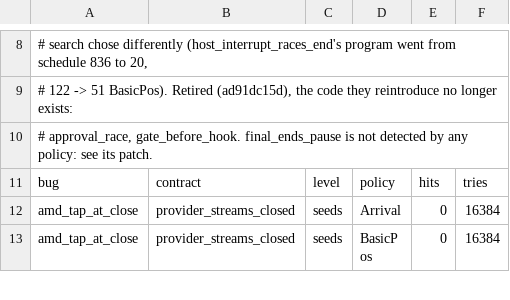
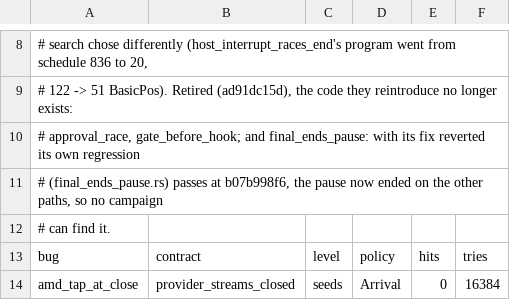
Before and after one commit to livekit/agents, a TSV file: rust/crates/lk-agents-fuzz/bench/baseline.tsv, drawn as a sheet; only a part is shown, gaps mark what is left out; the shorter side is filled out with more unchanged rows.

Commit message:
fuzz bench: retire final_ends_pause
With 4a8d5c8a6 reverted its own regression (final_ends_pause.rs) passes at HEAD: the pause it
left behind is now ended on the other paths, so the bug cannot be reintroduced by that diff and
no policy can detect it.

```diff
--- a/rust/crates/lk-agents-fuzz/bench/baseline.tsv
+++ b/rust/crates/lk-agents-fuzz/bench/baseline.tsv
@@ -9,3 +9,5 @@
 # 122 -> 51 BasicPos). Retired (ad91dc15d), the code they reintroduce no longer exists:
-# approval_race, gate_before_hook. final_ends_pause is not detected by any policy: see its patch.
+# approval_race, gate_before_hook; and final_ends_pause: with its fix reverted its own regression
+# (final_ends_pause.rs) passes at b07b998f6, the pause now ended on the other paths, so no campaign
+# can find it.
 bug	contract	level	policy	hits	tries
```
Also changed, not shown: 1 other file.
